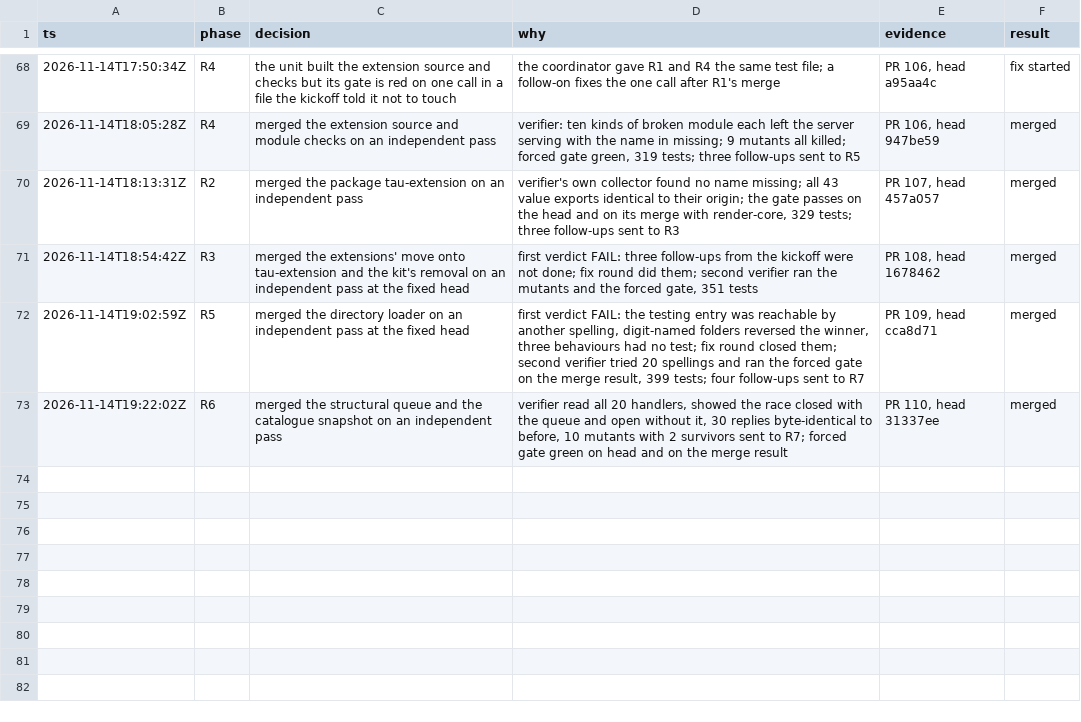
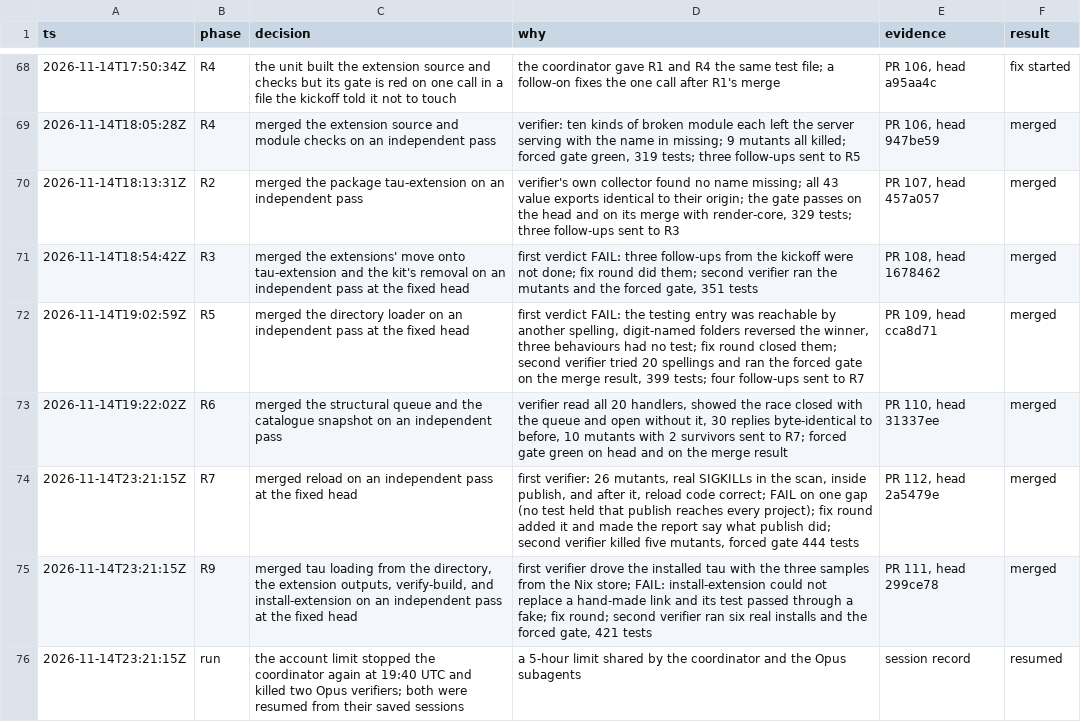
Before and after one commit to vicrdguez/render, a TSV file: docs/core/build-log.tsv, drawn as a sheet; only a part is shown, gaps mark what is left out; the diff names each change by its address in the sheet, - before the commit and + after, or states it on an @@ line.

Commit message:
docs: log reload and the directory loading units

```diff
--- a/docs/core/build-log.tsv
+++ b/docs/core/build-log.tsv
+row 74: 2026-11-14T23:21:15Z | R7 | merged reload on an independent pass at the fixed head | first verifier: 26 mutants, real SIGKILLs in the scan, inside publish, and after it, reload code correct; FAIL on one gap (no test held that publish reaches every project); fix round added it and made the report say what publish did; second verifier killed five mutants, forced gate 444 tests | PR 112, head 2a5479e | merged
+row 75: 2026-11-14T23:21:15Z | R9 | merged tau loading from the directory, the extension outputs, verify-build, and install-extension on an independent pass at the fixed head | first verifier drove the installed tau with the three samples from the Nix store; FAIL: install-extension could not replace a hand-made link and its test passed through a fake; fix round; second verifier ran six real installs and the forced gate, 421 tests | PR 111, head 299ce78 | merged
+row 76: 2026-11-14T23:21:15Z | run | the account limit stopped the coordinator again at 19:40 UTC and killed two Opus verifiers; both were resumed from their saved sessions | a 5-hour limit shared by the coordinator and the Opus subagents | session record | resumed
```
